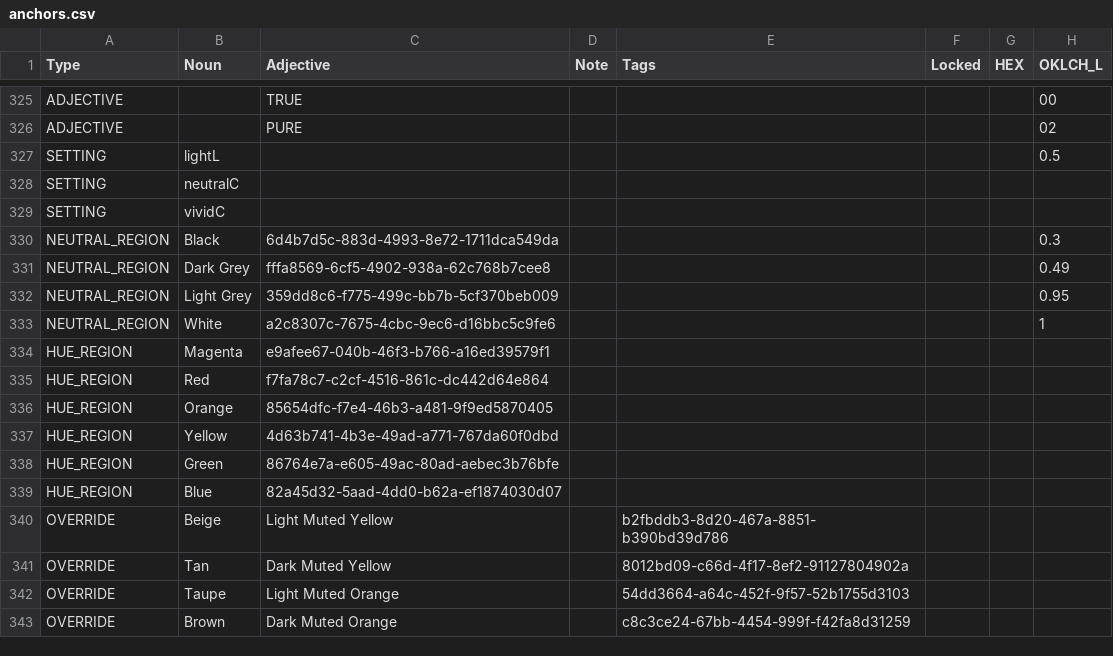
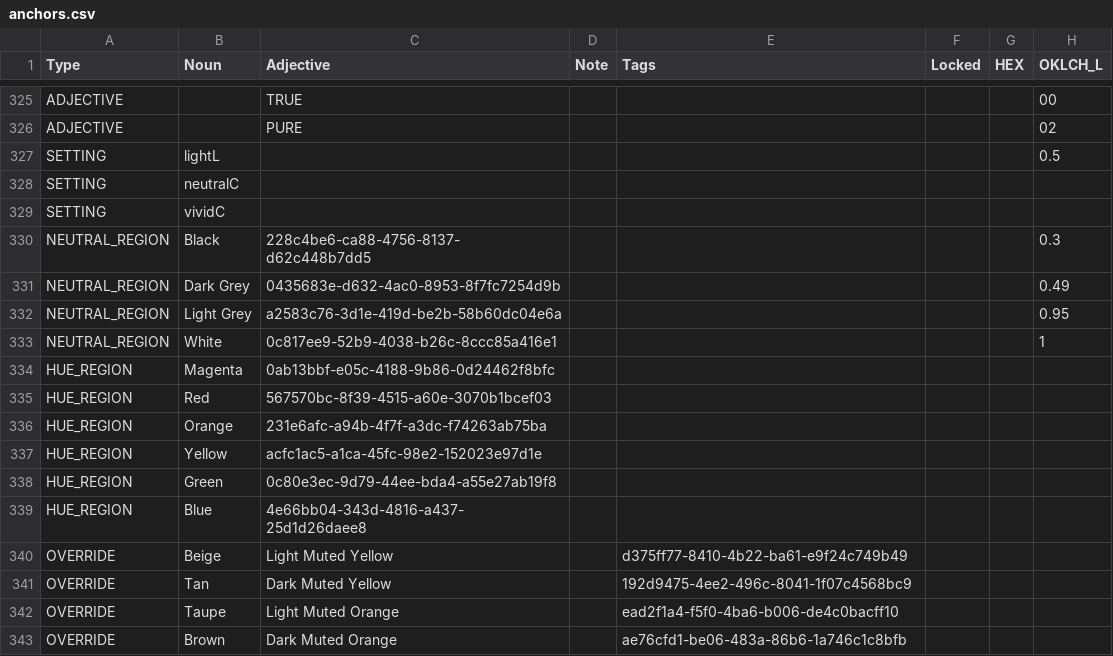
Before and after one commit to HC-SAMI/colorsamificator, a CSV file: data/anchors.csv, drawn as a sheet; only a part is shown, gaps mark what is left out; the diff names each change by its address in the sheet, - before the commit and + after, or states it on an @@ line.

Commit message:
Add files via upload

```diff
--- a/data/anchors.csv
+++ b/data/anchors.csv
-C330 (Adjective): 6d4b7d5c-883d-4993-8e72-1711dca549da
+C330 (Adjective): 228c4be6-ca88-4756-8137-d62c448b7dd5
-C331 (Adjective): fffa8569-6cf5-4902-938a-62c768b7cee8
+C331 (Adjective): 0435683e-d632-4ac0-8953-8f7fc7254d9b
-C332 (Adjective): 359dd8c6-f775-499c-bb7b-5cf370beb009
+C332 (Adjective): a2583c76-3d1e-419d-be2b-58b60dc04e6a
-C333 (Adjective): a2c8307c-7675-4cbc-9ec6-d16bbc5c9fe6
+C333 (Adjective): 0c817ee9-52b9-4038-b26c-8ccc85a416e1
-C334 (Adjective): e9afee67-040b-46f3-b766-a16ed39579f1
+C334 (Adjective): 0ab13bbf-e05c-4188-9b86-0d24462f8bfc
-C335 (Adjective): f7fa78c7-c2cf-4516-861c-dc442d64e864
+C335 (Adjective): 567570bc-8f39-4515-a60e-3070b1bcef03
-C336 (Adjective): 85654dfc-f7e4-46b3-a481-9f9ed5870405
+C336 (Adjective): 231e6afc-a94b-4f7f-a3dc-f74263ab75ba
-C337 (Adjective): 4d63b741-4b3e-49ad-a771-767da60f0dbd
+C337 (Adjective): acfc1ac5-a1ca-45fc-98e2-152023e97d1e
-C338 (Adjective): 86764e7a-e605-49ac-80ad-aebec3b76bfe
+C338 (Adjective): 0c80e3ec-9d79-44ee-bda4-a55e27ab19f8
-C339 (Adjective): 82a45d32-5aad-4dd0-b62a-ef1874030d07
+C339 (Adjective): 4e66bb04-343d-4816-a437-25d1d26daee8
-E340 (Tags): b2fbddb3-8d20-467a-8851-b390bd39d786
+E340 (Tags): d375ff77-8410-4b22-ba61-e9f24c749b49
-E341 (Tags): 8012bd09-c66d-4f17-8ef2-91127804902a
+E341 (Tags): 192d9475-4ee2-496c-8041-1f07c4568bc9
-E342 (Tags): 54dd3664-a64c-452f-9f57-52b1755d3103
+E342 (Tags): ead2f1a4-f5f0-4ba6-b006-de4c0bacff10
-E343 (Tags): c8c3ce24-67bb-4454-999f-f42fa8d31259
+E343 (Tags): ae76cfd1-be06-483a-86b6-1a746c1c8bfb
```
